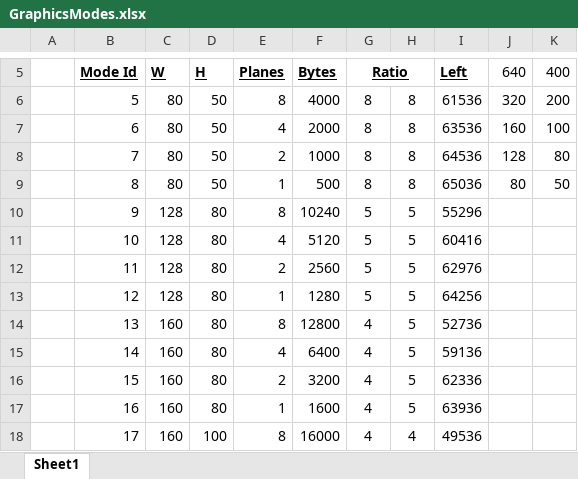
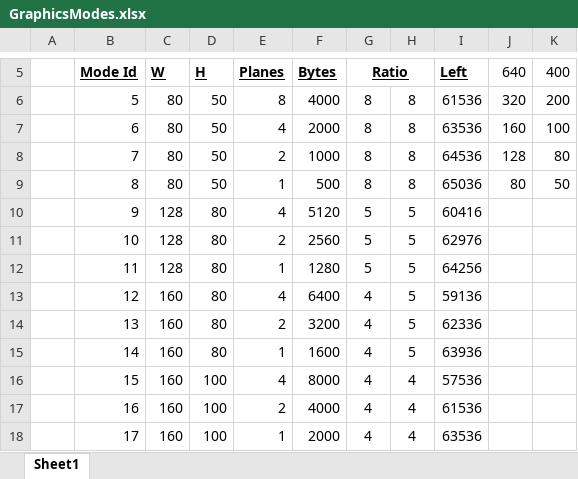
Before and after one commit to betajaen/dx8, an Excel workbook: Documentation/GraphicsModes.xlsx, sheet Sheet1, drawn as a sheet; only a part is shown, gaps mark what is left out; values as stored, in another font and other column widths than the file's, no borders; conditional formats not drawn; the diff covers the shown part only; the diff names each change by its address in the sheet, - before the commit and + after, or states it on an @@ line.

```diff
--- a/Documentation/GraphicsModes.xlsx (sheet Sheet1)
+++ b/Documentation/GraphicsModes.xlsx (sheet Sheet1)
-E10 (Planes): 8
+E10 (Planes): 4
-F10 (Bytes): 10240
+F10 (Bytes): 5120
-I10 (Left): 55296
+I10 (Left): 60416
-E11 (Planes): 4
+E11 (Planes): 2
-F11 (Bytes): 5120
+F11 (Bytes): 2560
-I11 (Left): 60416
+I11 (Left): 62976
-E12 (Planes): 2
+E12 (Planes): 1
-F12 (Bytes): 2560
+F12 (Bytes): 1280
-I12 (Left): 62976
+I12 (Left): 64256
-C13 (W): 128
+C13 (W): 160
-E13 (Planes): 1
+E13 (Planes): 4
-F13 (Bytes): 1280
+F13 (Bytes): 6400
-G13 (Ratio): 5
+G13 (Ratio): 4
-I13 (Left): 64256
+I13 (Left): 59136
-E14 (Planes): 8
+E14 (Planes): 2
-F14 (Bytes): 12800
+F14 (Bytes): 3200
-I14 (Left): 52736
+I14 (Left): 62336
-E15 (Planes): 4
+E15 (Planes): 1
-F15 (Bytes): 6400
+F15 (Bytes): 1600
-I15 (Left): 59136
+I15 (Left): 63936
-D16:D17 (H): 80
+D16:D17 (H): 100
-E16 (Planes): 2
+E16 (Planes): 4
-F16 (Bytes): 3200
+F16 (Bytes): 8000
-H16:H17: 5
+H16:H17: 4
-I16 (Left): 62336
+I16 (Left): 57536
-E17 (Planes): 1
+E17 (Planes): 2
-F17 (Bytes): 1600
+F17 (Bytes): 4000
-I17 (Left): 63936
+I17 (Left): 61536
-E18 (Planes): 8
+E18 (Planes): 1
-F18 (Bytes): 16000
+F18 (Bytes): 2000
-I18 (Left): 49536
+I18 (Left): 63536
```
Also changed, not shown: 5 removed rows and 26 edited cells elsewhere in this sheet, formulas that keep their value, 23 other files.
